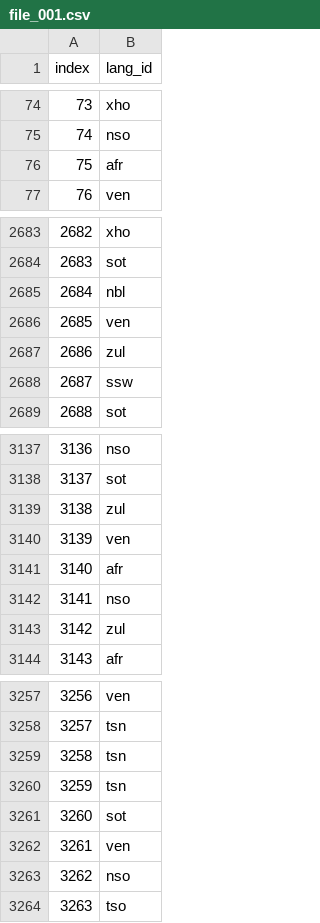
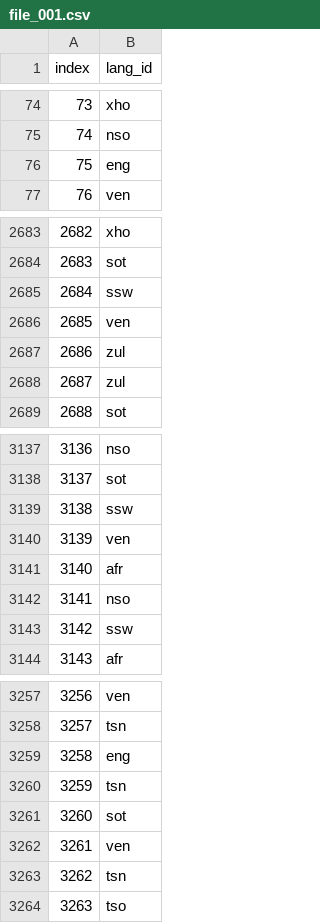
Before and after one commit to endiesworld/NLP_Predict_Challenge, a CSV file: file_001.csv, drawn as a sheet; only a part is shown, gaps mark what is left out; the diff covers the shown part only.

```diff
--- a/file_001.csv
+++ b/file_001.csv
@@ -75,3 +75,3 @@ index,lang_id
 74,nso
-75,afr
+75,eng
 76,ven
@@ -2684,6 +2684,6 @@ index,lang_id
 2683,sot
-2684,nbl
+2684,ssw
 2685,ven
 2686,zul
-2687,ssw
+2687,zul
 2688,sot
@@ -3138,3 +3138,3 @@ index,lang_id
 3137,sot
-3138,zul
+3138,ssw
 3139,ven
@@ -3142,3 +3142,3 @@ index,lang_id
 3141,nso
-3142,zul
+3142,ssw
 3143,afr
@@ -3258,3 +3258,3 @@ index,lang_id
 3257,tsn
-3258,tsn
+3258,eng
 3259,tsn
@@ -3262,3 +3262,3 @@ index,lang_id
 3261,ven
-3262,nso
+3262,tsn
 3263,tso
```
Also changed, not shown: 63 edited cells elsewhere in this file, 1 other file.
